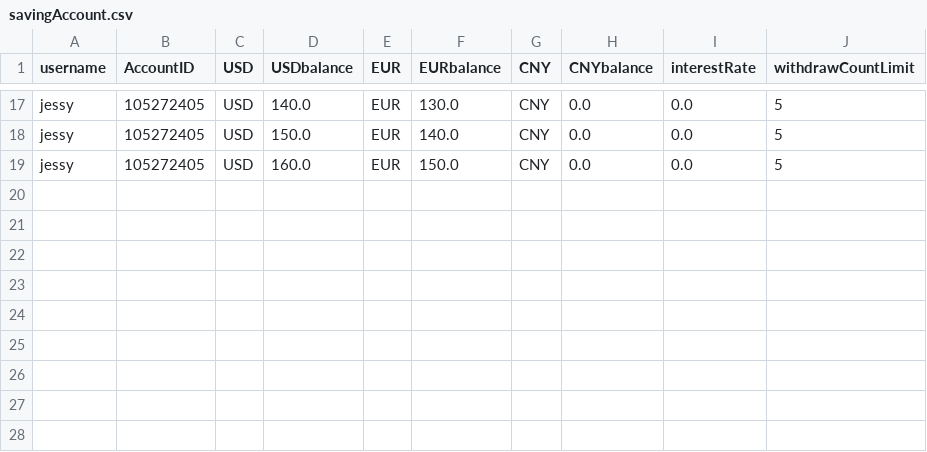
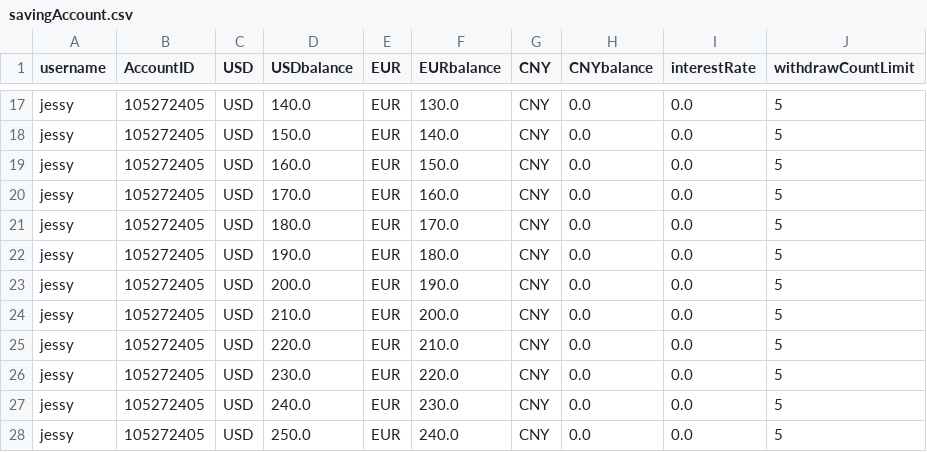
Before and after one commit to phuminw/Fancy-Bank, a CSV file: src/fancybank/db/account/savingAccount.csv, drawn as a sheet; only a part is shown, gaps mark what is left out; the diff names each change by its address in the sheet, - before the commit and + after, or states it on an @@ line.

```diff
--- a/src/fancybank/db/account/savingAccount.csv
+++ b/src/fancybank/db/account/savingAccount.csv
+row 20: jessy | 105272405 | USD | 170.0 | EUR | 160.0 | CNY | 0.0 | 0.0 | 5
+row 21: jessy | 105272405 | USD | 180.0 | EUR | 170.0 | CNY | 0.0 | 0.0 | 5
+row 22: jessy | 105272405 | USD | 190.0 | EUR | 180.0 | CNY | 0.0 | 0.0 | 5
+row 23: jessy | 105272405 | USD | 200.0 | EUR | 190.0 | CNY | 0.0 | 0.0 | 5
+row 24: jessy | 105272405 | USD | 210.0 | EUR | 200.0 | CNY | 0.0 | 0.0 | 5
+row 25: jessy | 105272405 | USD | 220.0 | EUR | 210.0 | CNY | 0.0 | 0.0 | 5
+row 26: jessy | 105272405 | USD | 230.0 | EUR | 220.0 | CNY | 0.0 | 0.0 | 5
+row 27: jessy | 105272405 | USD | 240.0 | EUR | 230.0 | CNY | 0.0 | 0.0 | 5
+row 28: jessy | 105272405 | USD | 250.0 | EUR | 240.0 | CNY | 0.0 | 0.0 | 5
```
Also changed, not shown: src/fancybank/db/transaction/transaction.csv, 2 other files.
